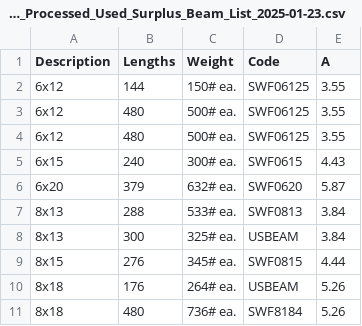
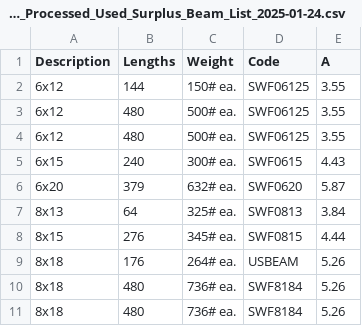
Before and after one commit to BrianTruong23/mit-test-steel, a CSV file: final_output/Updated_Processed_Used_Surplus_Beam_List_2025-01-24.csv (was final_output/Updated_Processed_Used_Surplus_Beam_List_2025-01-23.csv), drawn as a sheet; only a part is shown; the shorter side is filled out with more unchanged rows.

```diff
--- a/final_output/Updated_Processed_Used_Surplus_Beam_List_2025-01-23.csv
+++ b/final_output/Updated_Processed_Used_Surplus_Beam_List_2025-01-24.csv
@@ -6,4 +6,3 @@ Description,Lengths,Weight,Code,A
 6x20,379,632# ea.,SWF0620,5.87
-8x13,288,533# ea.,SWF0813,3.84
-8x13,300,325# ea.,USBEAM,3.84
+8x13,64,325# ea.,SWF0813,3.84
 8x15,276,345# ea.,SWF0815,4.44
```
Also changed, not shown: 2 other files.
